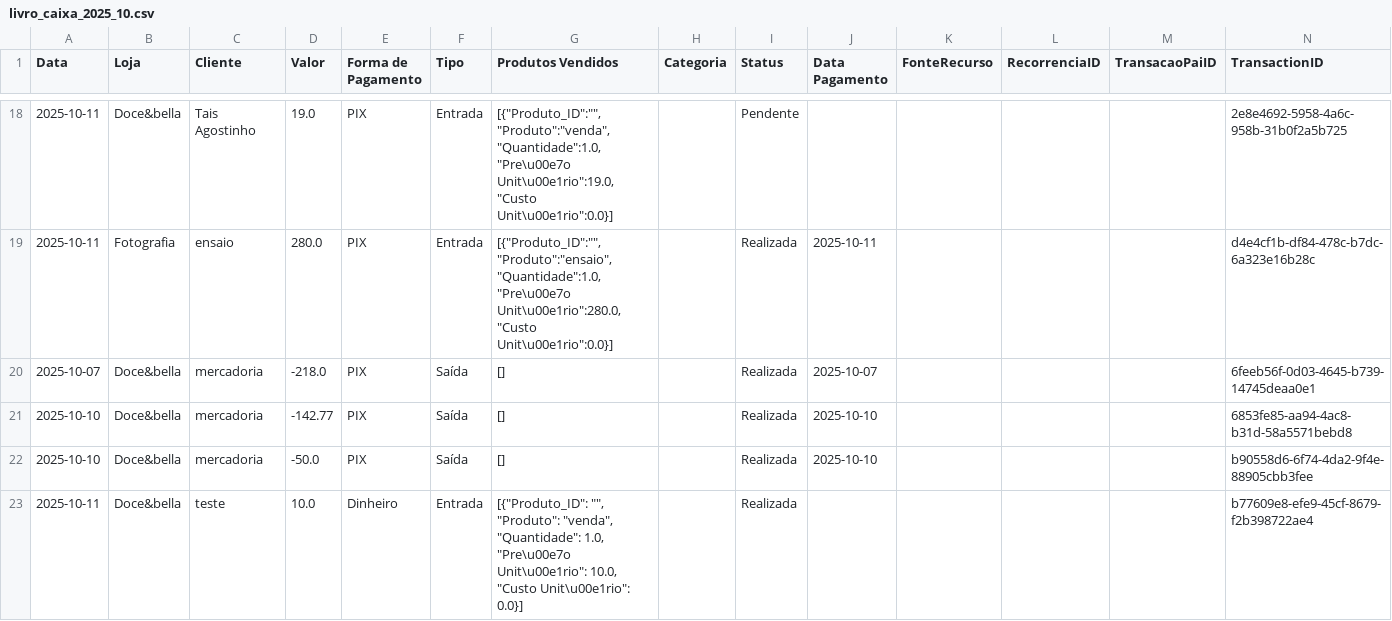
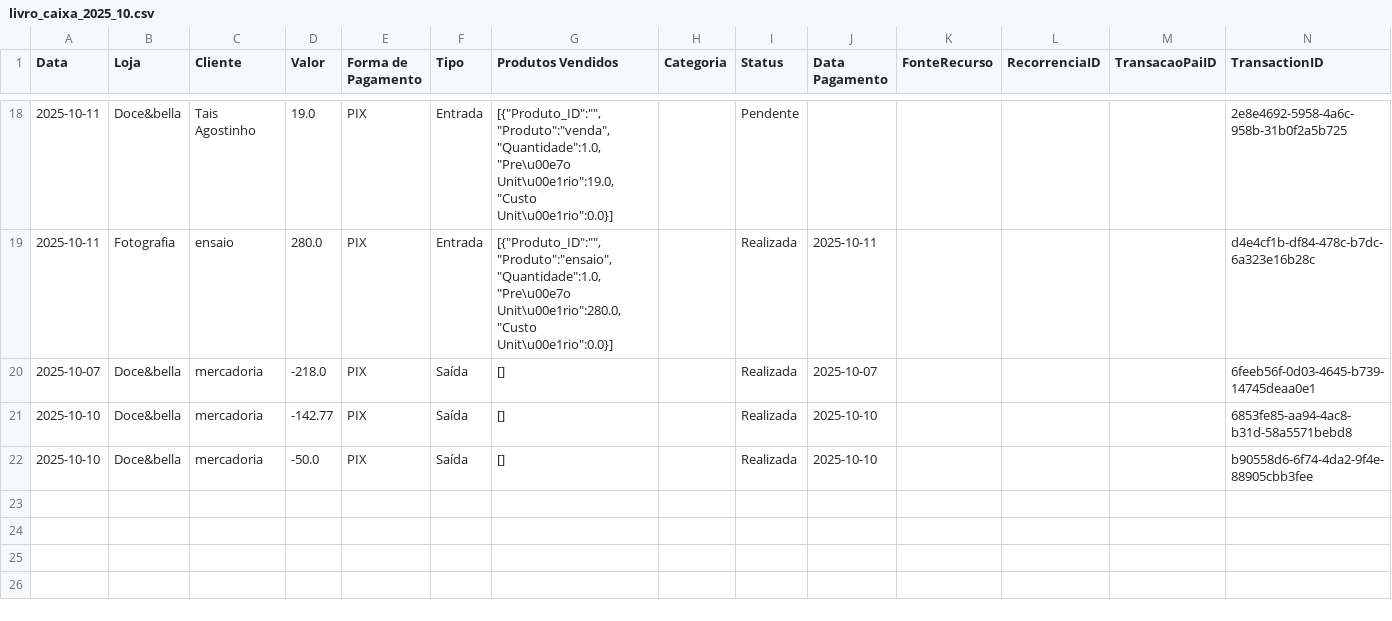
Before and after one commit to ribeiromendes5014-design/fluxo, a CSV file: livro_caixa_2025_10.csv, drawn as a sheet; only a part is shown, gaps mark what is left out.

Commit message:
Movimentação excluída via Streamlit

```diff
--- a/livro_caixa_2025_10.csv
+++ b/livro_caixa_2025_10.csv
@@ -22,2 +22 @@ Data,Loja,Cliente,Valor,Forma de Pagamento,Tipo,Produtos Vendidos,Categoria,Stat
 2025-10-10,Doce&bella,mercadoria,-50.0,PIX,Saída,[],,Realizada,2025-10-10,,,,b90558d6-6f74-4da2-9f4e-88905cbb3fee
-2025-10-11,Doce&bella,teste,10.0,Dinheiro,Entrada,"[{""Produto_ID"": """", ""Produto"": ""venda"", ""Quantidade"": 1.0, ""Pre\u00e7o Unit\u00e1rio"": 10.0, ""Custo Unit\u00e1rio"": 0.0}]",,Realizada,,,,,b77609e8-efe9-45cf-8679-f2b398722ae4
```
